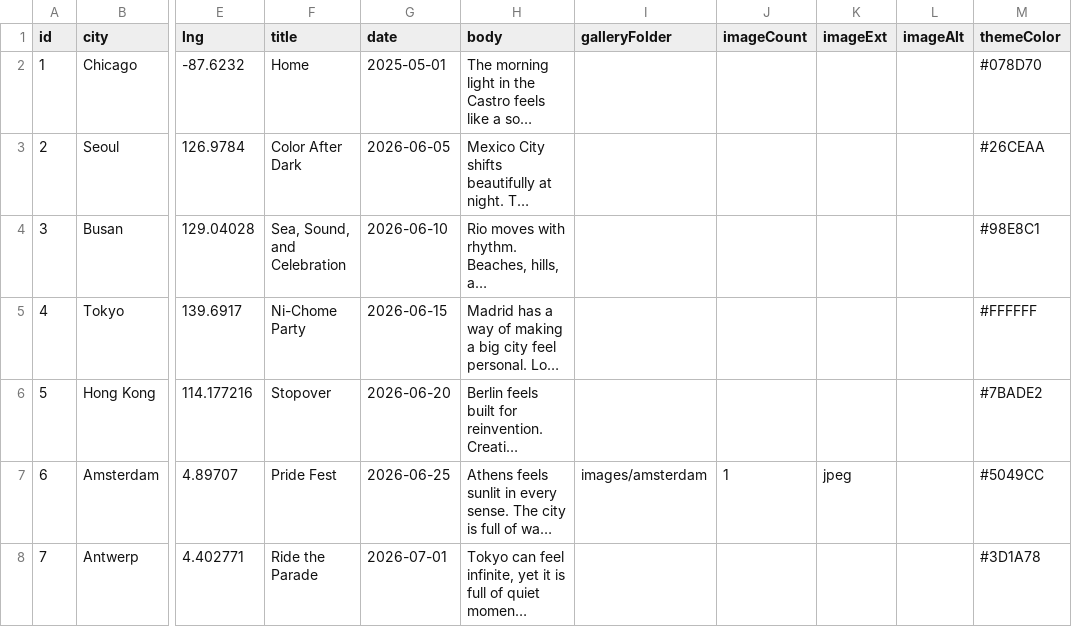
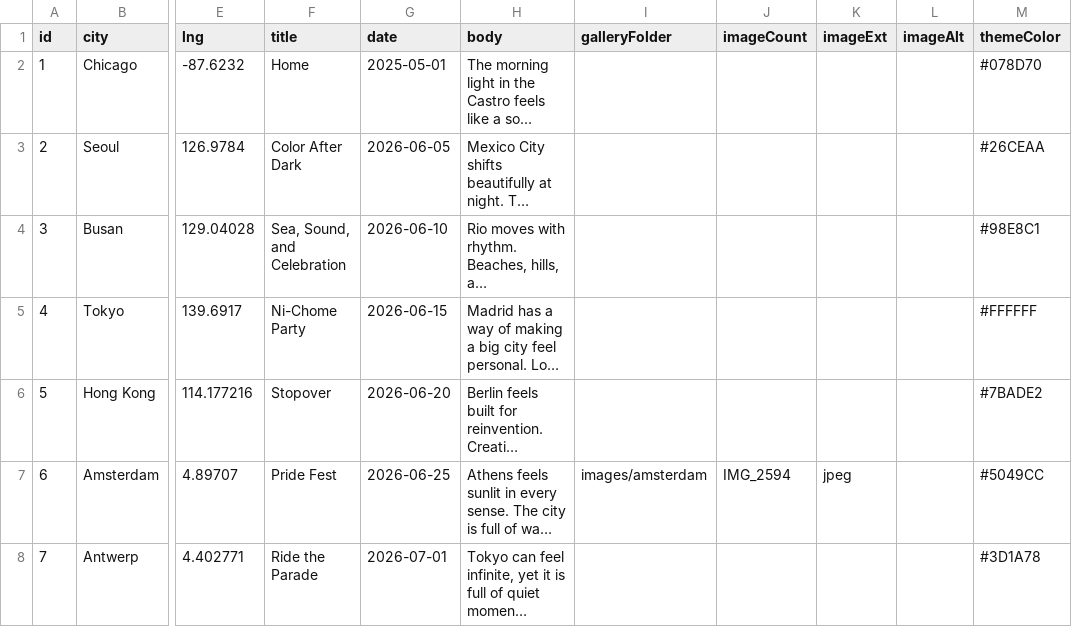
Before and after one commit to nick-huber26/nickinthe.world, a CSV file: feed.csv, drawn as a sheet; only a part is shown, gaps mark what is left out; long unchanged cells end in …; the diff names each change by its address in the sheet, - before the commit and + after, or states it on an @@ line.

Commit message:
Fix formatting issues in feed.csv

```diff
--- a/feed.csv
+++ b/feed.csv
-J7 (imageCount): 1
+J7 (imageCount): IMG_2594
```
